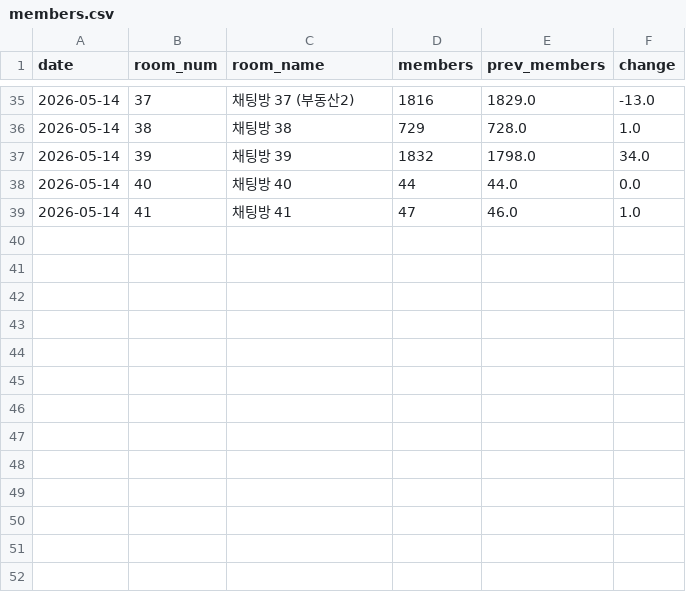
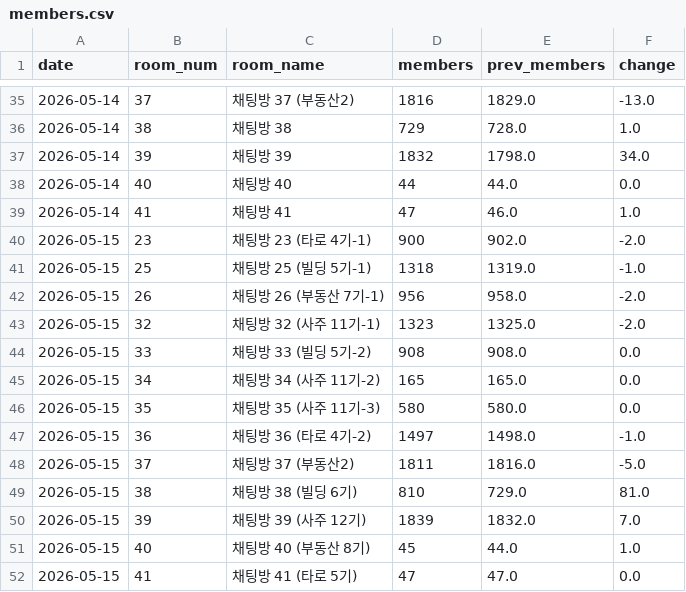
Before and after one commit to QB-CHOI/QB-CHOI-gp-funnel-v2, a CSV file: data/members.csv, drawn as a sheet; only a part is shown, gaps mark what is left out; the diff names each change by its address in the sheet, - before the commit and + after, or states it on an @@ line.

Commit message:
2026-05-15 인원 업데이트

```diff
--- a/data/members.csv
+++ b/data/members.csv
+row 40: 2026-05-15 | 23 | 채팅방 23 (타로 4기-1) | 900 | 902.0 | -2.0
+row 41: 2026-05-15 | 25 | 채팅방 25 (빌딩 5기-1) | 1318 | 1319.0 | -1.0
+row 42: 2026-05-15 | 26 | 채팅방 26 (부동산 7기-1) | 956 | 958.0 | -2.0
+row 43: 2026-05-15 | 32 | 채팅방 32 (사주 11기-1) | 1323 | 1325.0 | -2.0
+row 44: 2026-05-15 | 33 | 채팅방 33 (빌딩 5기-2) | 908 | 908.0 | 0.0
+row 45: 2026-05-15 | 34 | 채팅방 34 (사주 11기-2) | 165 | 165.0 | 0.0
+row 46: 2026-05-15 | 35 | 채팅방 35 (사주 11기-3) | 580 | 580.0 | 0.0
+row 47: 2026-05-15 | 36 | 채팅방 36 (타로 4기-2) | 1497 | 1498.0 | -1.0
+row 48: 2026-05-15 | 37 | 채팅방 37 (부동산2) | 1811 | 1816.0 | -5.0
+row 49: 2026-05-15 | 38 | 채팅방 38 (빌딩 6기) | 810 | 729.0 | 81.0
+row 50: 2026-05-15 | 39 | 채팅방 39 (사주 12기) | 1839 | 1832.0 | 7.0
+row 51: 2026-05-15 | 40 | 채팅방 40 (부동산 8기) | 45 | 44.0 | 1.0
+row 52: 2026-05-15 | 41 | 채팅방 41 (타로 5기) | 47 | 47.0 | 0.0
```
